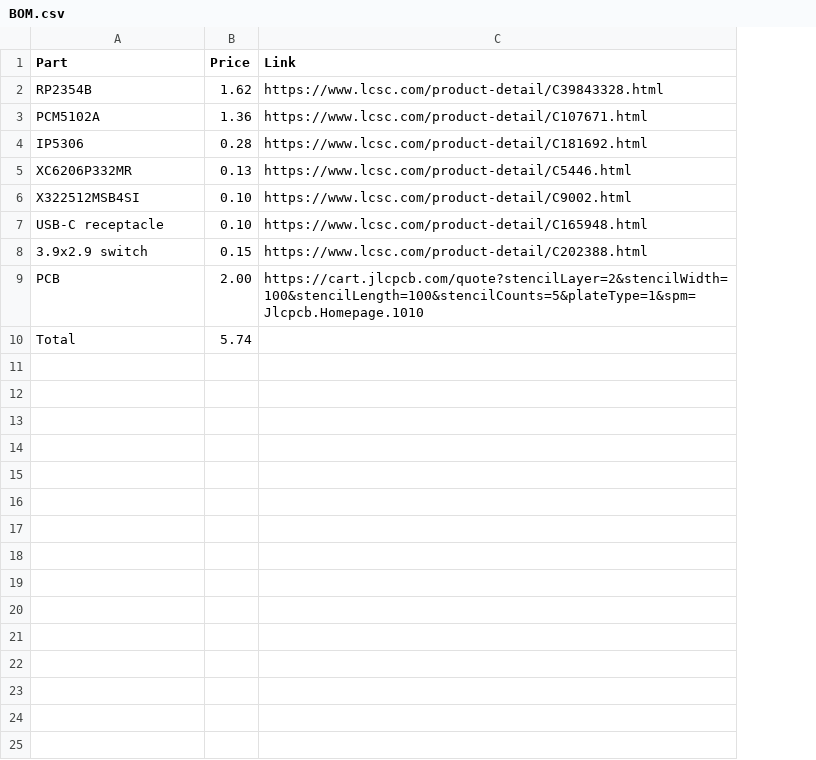
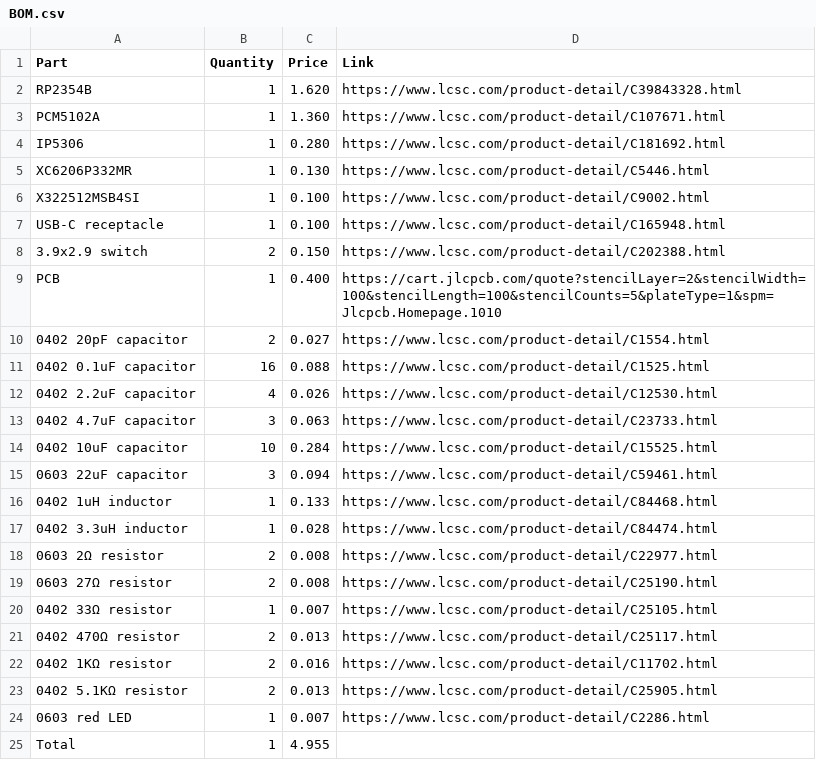
Before and after one commit to hridcode/centauri2350, a CSV file: BOM.csv, drawn as a sheet; addresses are those after the commit; the diff names each change by its address in the sheet, - before the commit and + after, or states it on an @@ line.

```diff
--- a/BOM.csv
+++ b/BOM.csv
+column B (Quantity), rows 2-9: 1 | 1 | 1 | 1 | 1 | 1 | 2 | 1; row 25: 1
-C2 (Price): 1.62
+C2 (Price): 1.620
-C3 (Price): 1.36
+C3 (Price): 1.360
-C4 (Price): 0.28
+C4 (Price): 0.280
-C5 (Price): 0.13
+C5 (Price): 0.130
-C6:C7 (Price): 0.10
+C6:C7 (Price): 0.100
-C8 (Price): 0.15
+C8 (Price): 0.150
-C9 (Price): 2.00
+C9 (Price): 0.400
+row 10: 0402 20pF capacitor | 2 | 0.027 | https://www.lcsc.com/product-detail/C1554.html
+row 11: 0402 0.1uF capacitor | 16 | 0.088 | https://www.lcsc.com/product-detail/C1525.html
+row 12: 0402 2.2uF capacitor | 4 | 0.026 | https://www.lcsc.com/product-detail/C12530.html
+row 13: 0402 4.7uF capacitor | 3 | 0.063 | https://www.lcsc.com/product-detail/C23733.html
+row 14: 0402 10uF capacitor | 10 | 0.284 | https://www.lcsc.com/product-detail/C15525.html
+row 15: 0603 22uF capacitor | 3 | 0.094 | https://www.lcsc.com/product-detail/C59461.html
+row 16: 0402 1uH inductor | 1 | 0.133 | https://www.lcsc.com/product-detail/C84468.html
+row 17: 0402 3.3uH inductor | 1 | 0.028 | https://www.lcsc.com/product-detail/C84474.html
+row 18: 0603 2Ω resistor | 2 | 0.008 | https://www.lcsc.com/product-detail/C22977.html
+row 19: 0603 27Ω resistor | 2 | 0.008 | https://www.lcsc.com/product-detail/C25190.html
+row 20: 0402 33Ω resistor | 1 | 0.007 | https://www.lcsc.com/product-detail/C25105.html
+row 21: 0402 470Ω resistor | 2 | 0.013 | https://www.lcsc.com/product-detail/C25117.html
+row 22: 0402 1KΩ resistor | 2 | 0.016 | https://www.lcsc.com/product-detail/C11702.html
+row 23: 0402 5.1KΩ resistor | 2 | 0.013 | https://www.lcsc.com/product-detail/C25905.html
+row 24: 0603 red LED | 1 | 0.007 | https://www.lcsc.com/product-detail/C2286.html
-C25 (Price): 5.74
+C25 (Price): 4.955
```
Also changed, not shown: 1 other file.
